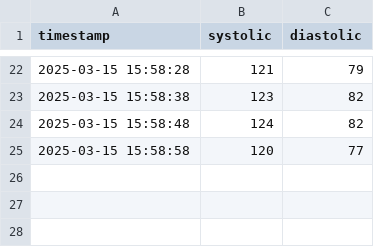
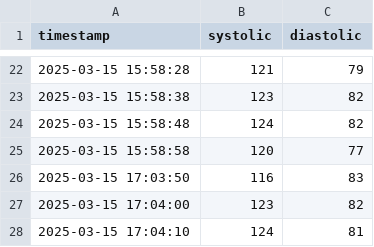
Before and after one commit to PrimoKu/h2ai25, a CSV file: data_storage/blood_pressure.csv, drawn as a sheet; only a part is shown, gaps mark what is left out; the diff names each change by its address in the sheet, - before the commit and + after, or states it on an @@ line.

```diff
--- a/data_storage/blood_pressure.csv
+++ b/data_storage/blood_pressure.csv
+row 26: 2025-03-15 17:03:50 | 116 | 83
+row 27: 2025-03-15 17:04:00 | 123 | 82
+row 28: 2025-03-15 17:04:10 | 124 | 81
```
Also changed, not shown: data_storage/heart_rate.csv, 12 other files.
